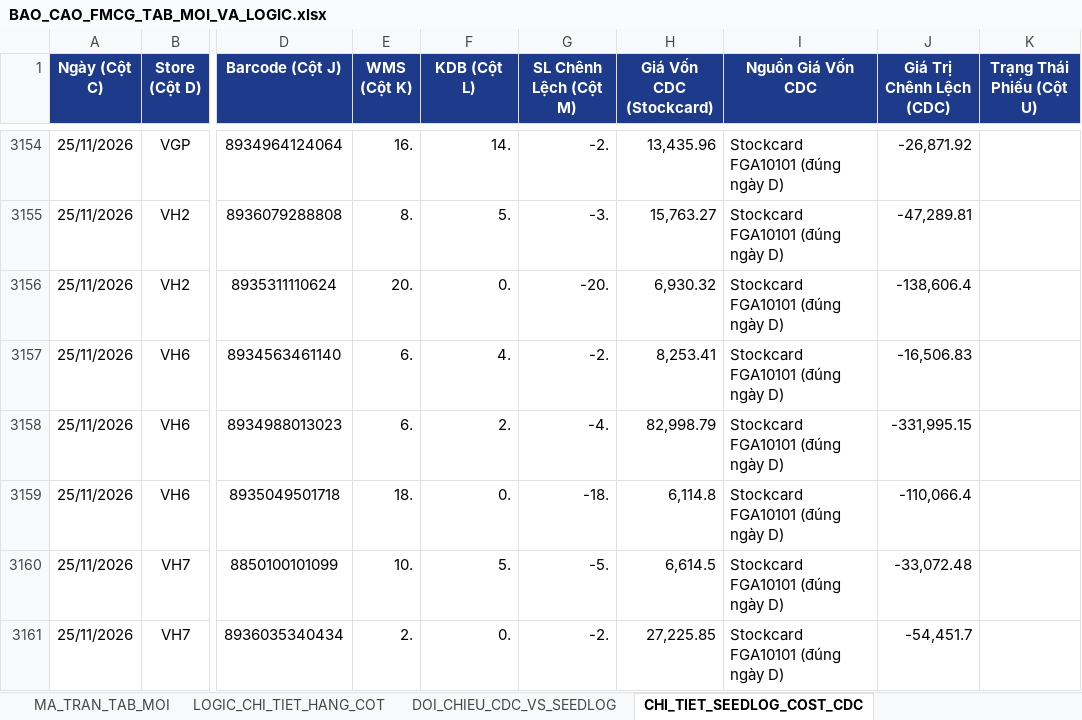
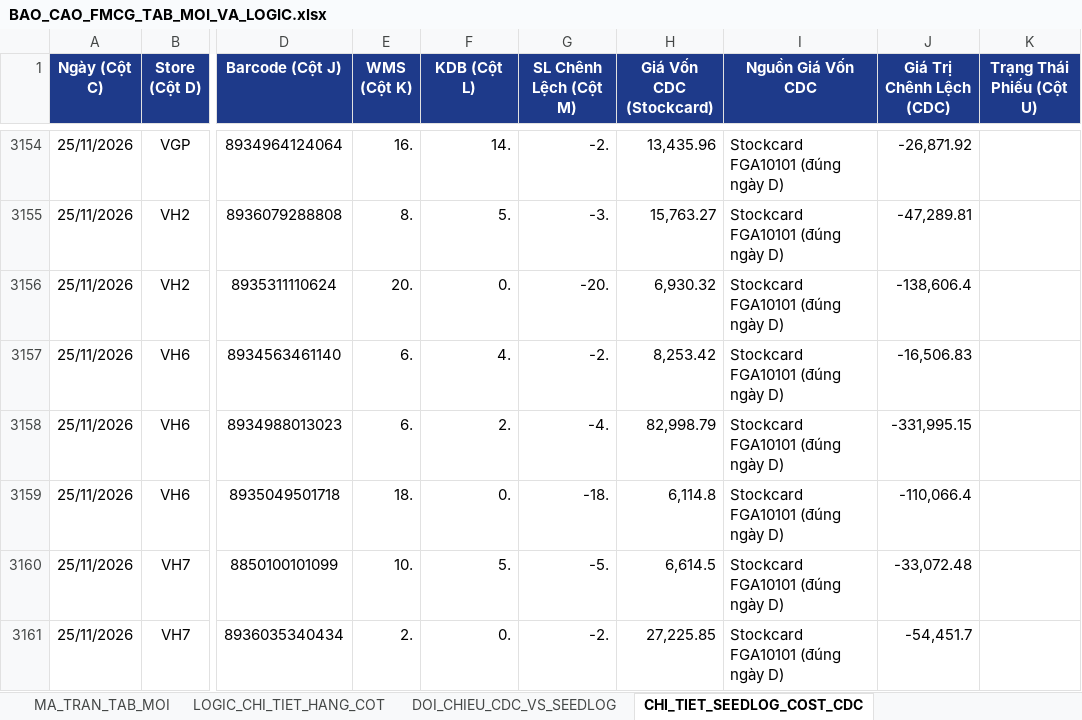
Before and after one commit to aresphamha/Doi_Soat_Dong_Mat, an Excel workbook: BAO_CAO_FMCG_TAB_MOI_VA_LOGIC.xlsx, sheet CHI_TIET_SEEDLOG_COST_CDC, drawn as a sheet; only a part is shown, gaps mark what is left out; values as stored, in another font and other column widths than the file's, no borders; the diff covers the shown part only; the diff names each change by its address in the sheet, - before the commit and + after, or states it on an @@ line.

```diff
--- a/BAO_CAO_FMCG_TAB_MOI_VA_LOGIC.xlsx (sheet CHI_TIET_SEEDLOG_COST_CDC)
+++ b/BAO_CAO_FMCG_TAB_MOI_VA_LOGIC.xlsx (sheet CHI_TIET_SEEDLOG_COST_CDC)
-H3157 (Giá Vốn CDC (Stockcard)): 8,253.41
+H3157 (Giá Vốn CDC (Stockcard)): 8,253.42
```
Also changed, not shown: 7 edited cells elsewhere in this sheet, sheet DOI_CHIEU_CDC_VS_SEEDLOG, sheet MA_TRAN_TAB_MOI, 6 other files.
